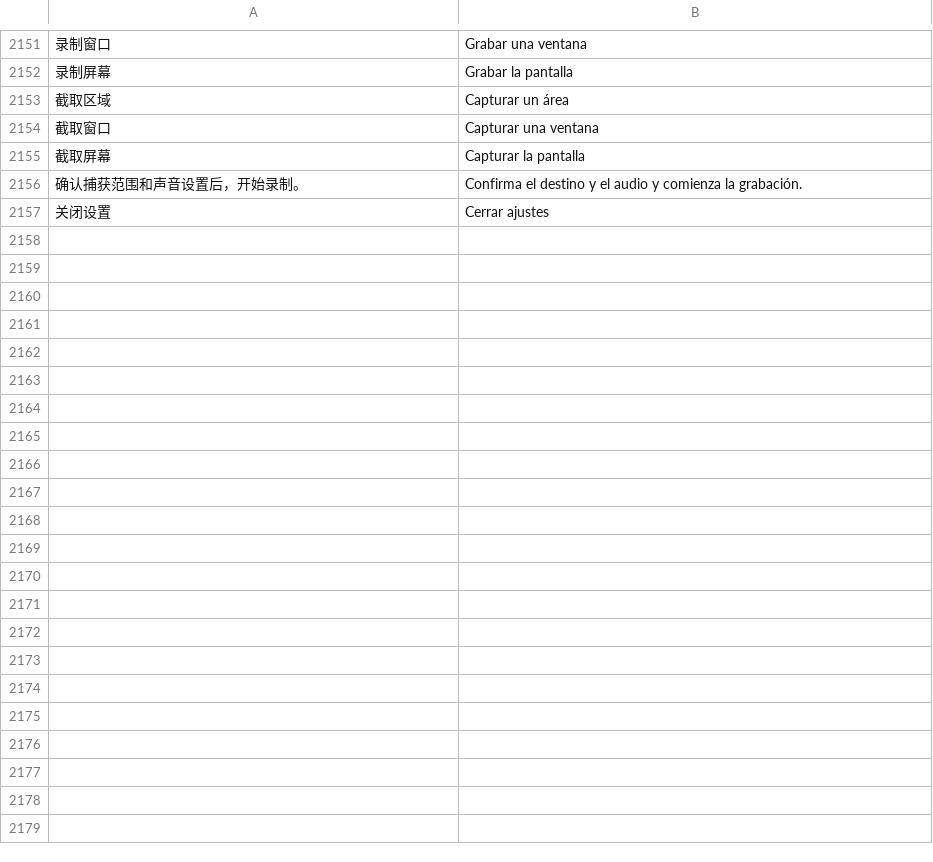
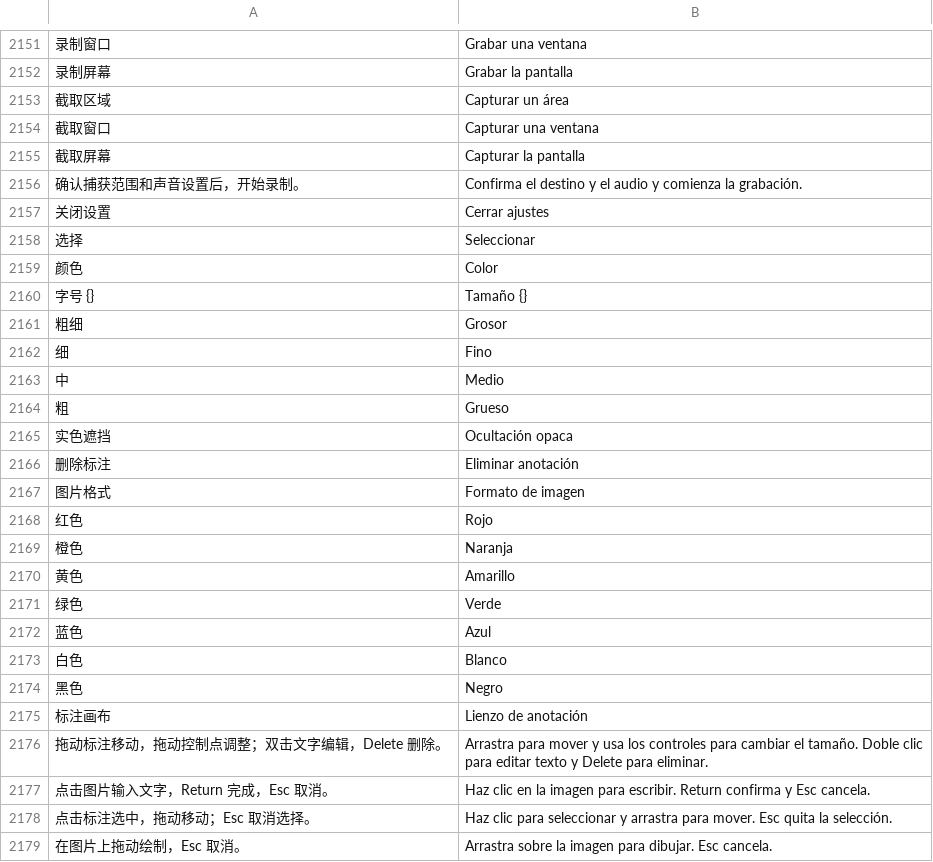
Before and after one commit to ysicing/XStats, a TSV file: Packages/XStatsKit/Sources/Localization/Resources/es.tsv, drawn as a sheet; only a part is shown, gaps mark what is left out; the diff names each change by its address in the sheet, - before the commit and + after, or states it on an @@ line.

```diff
--- a/Packages/XStatsKit/Sources/Localization/Resources/es.tsv
+++ b/Packages/XStatsKit/Sources/Localization/Resources/es.tsv
+row 2158: 选择 | Seleccionar
+row 2159: 颜色 | Color
+row 2160: 字号 {} | Tamaño {}
+row 2161: 粗细 | Grosor
+row 2162: 细 | Fino
+row 2163: 中 | Medio
+row 2164: 粗 | Grueso
+row 2165: 实色遮挡 | Ocultación opaca
+row 2166: 删除标注 | Eliminar anotación
+row 2167: 图片格式 | Formato de imagen
+row 2168: 红色 | Rojo
+row 2169: 橙色 | Naranja
+row 2170: 黄色 | Amarillo
+row 2171: 绿色 | Verde
+row 2172: 蓝色 | Azul
+row 2173: 白色 | Blanco
+row 2174: 黑色 | Negro
+row 2175: 标注画布 | Lienzo de anotación
+row 2176: 拖动标注移动，拖动控制点调整；双击文字编辑，Delete 删除。 | Arrastra para mover y usa los controles para cambiar el tamaño. Doble clic para editar texto y Delete para eliminar.
+row 2177: 点击图片输入文字，Return 完成，Esc 取消。 | Haz clic en la imagen para escribir. Return confirma y Esc cancela.
+row 2178: 点击标注选中，拖动移动；Esc 取消选择。 | Haz clic para seleccionar y arrastra para mover. Esc quita la selección.
+row 2179: 在图片上拖动绘制，Esc 取消。 | Arrastra sobre la imagen para dibujar. Esc cancela.
```
Also changed, not shown: Packages/XStatsKit/Sources/Localization/Resources/ar.tsv, Packages/XStatsKit/Sources/Localization/Resources/de.tsv, 13 other files.
